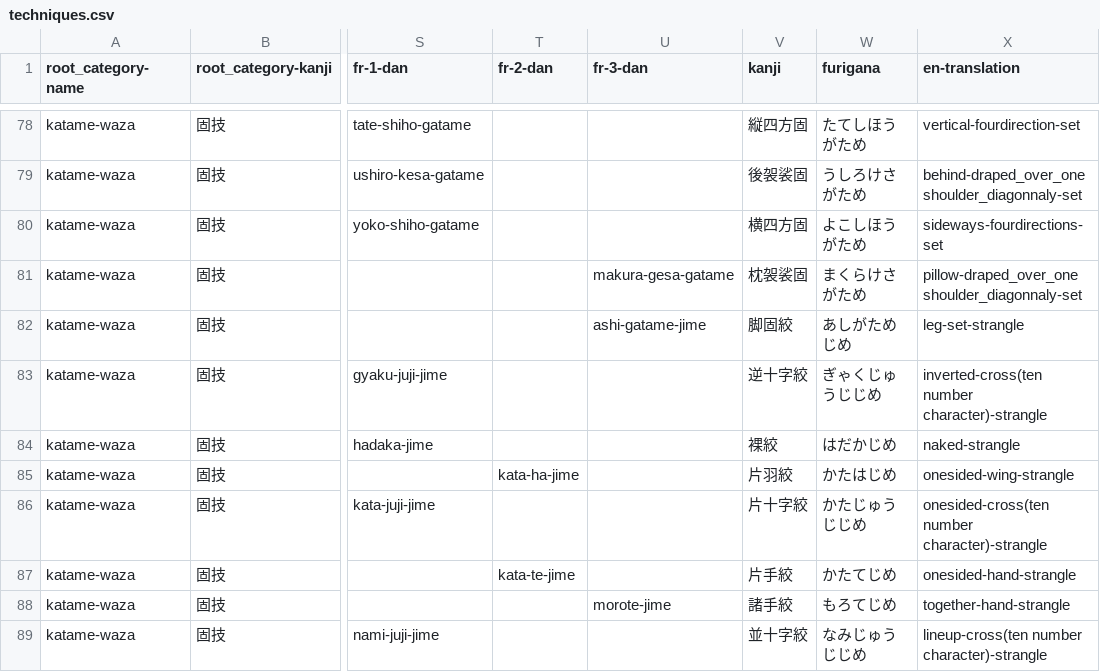
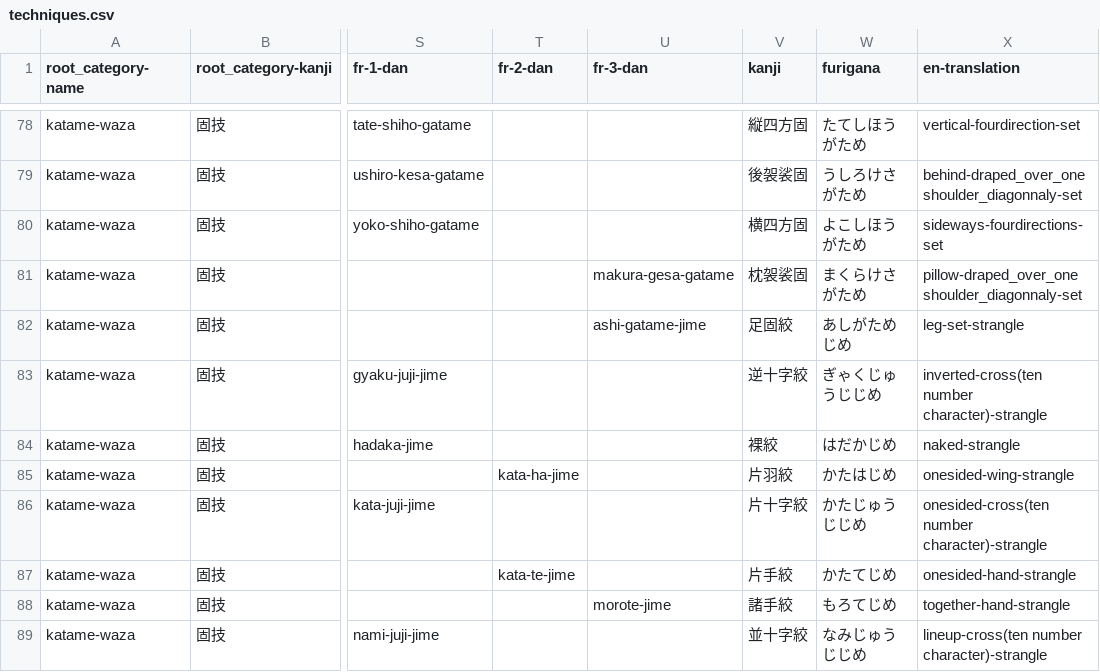
Before and after one commit to acabrol/judo, a CSV file: data/techniques/techniques.csv, drawn as a sheet; only a part is shown, gaps mark what is left out; the diff names each change by its address in the sheet, - before the commit and + after, or states it on an @@ line.

Commit message:
Corrige le kanji de ashi-gatame-jime

```diff
--- a/data/techniques/techniques.csv
+++ b/data/techniques/techniques.csv
-V82 (kanji): 脚固絞
+V82 (kanji): 足固絞
```
